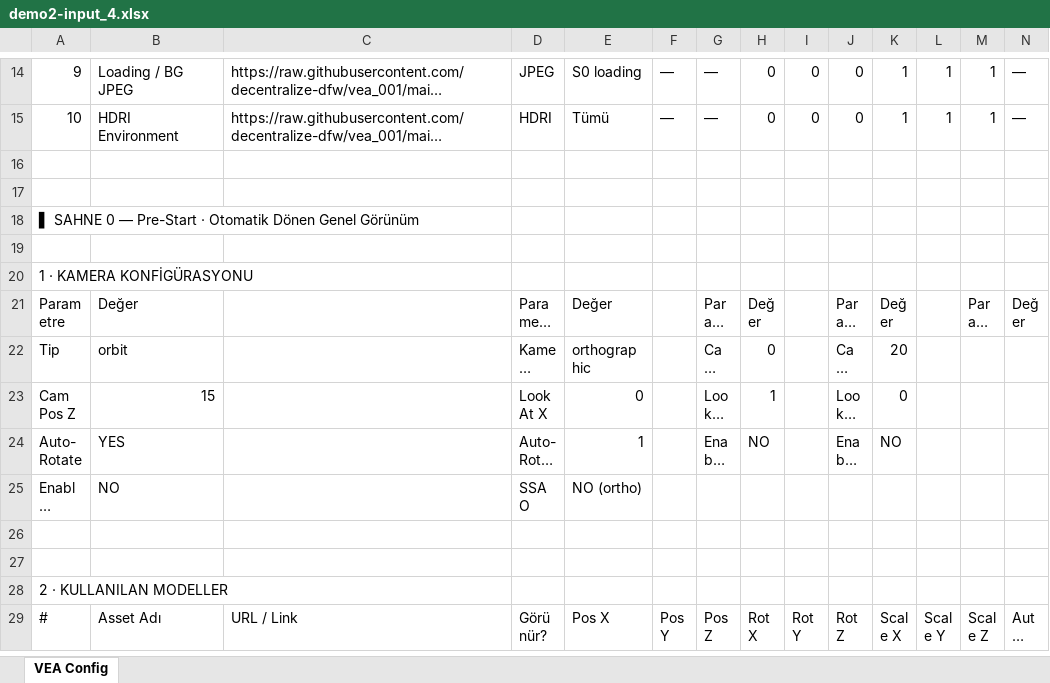
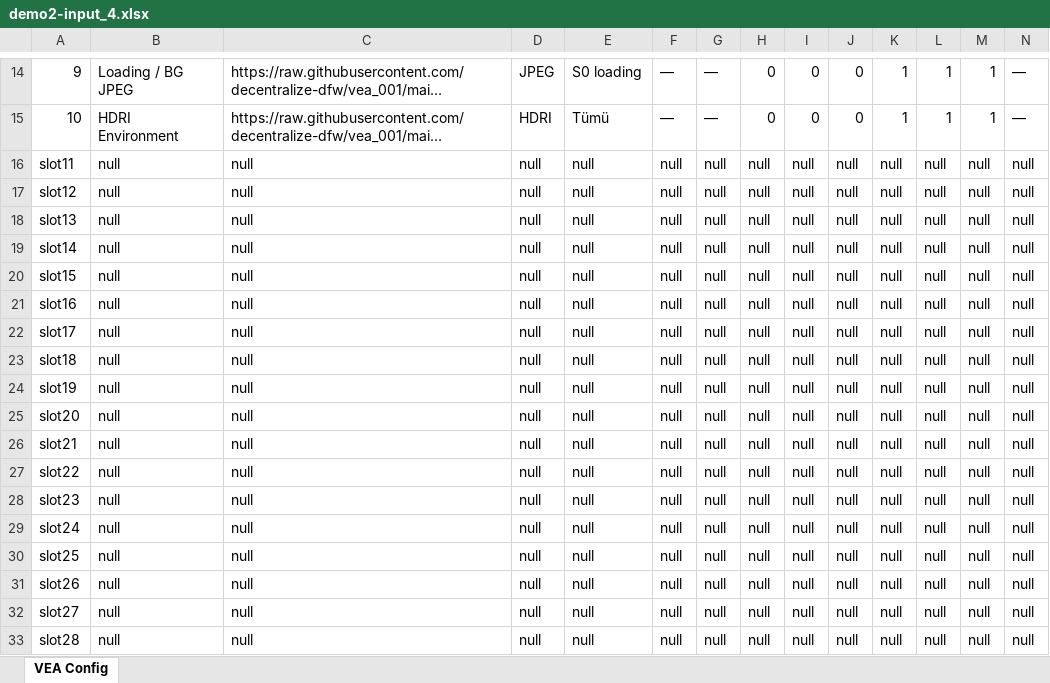
Before and after one commit to decentralize-dfw/domvs, an Excel workbook: demo2-xlsx/demo2-input_4.xlsx, sheet VEA Config, drawn as a sheet; only a part is shown, gaps mark what is left out; the shorter side is filled out with more unchanged rows; long unchanged cells end in …; values as stored, in another font and other column widths than the file's, no cell formats; rows hold the shown columns only; the diff covers the shown part only; the diff names each change by its address in the sheet, - before the commit and + after, or states it on an @@ line.

```diff
--- a/demo2-xlsx/demo2-input_4.xlsx (sheet VEA Config)
+++ b/demo2-xlsx/demo2-input_4.xlsx (sheet VEA Config)
+row 16: slot11 | null | null | null | null | null | null | null | null | null | null | null | null | null
+row 17: slot12 | null | null | null | null | null | null | null | null | null | null | null | null | null
+row 18: slot13 | null | null | null | null | null | null | null | null | null | null | null | null | null
+row 19: slot14 | null | null | null | null | null | null | null | null | null | null | null | null | null
+row 20: slot15 | null | null | null | null | null | null | null | null | null | null | null | null | null
+row 21: slot16 | null | null | null | null | null | null | null | null | null | null | null | null | null
+row 22: slot17 | null | null | null | null | null | null | null | null | null | null | null | null | null
+row 23: slot18 | null | null | null | null | null | null | null | null | null | null | null | null | null
+row 24: slot19 | null | null | null | null | null | null | null | null | null | null | null | null | null
+row 25: slot20 | null | null | null | null | null | null | null | null | null | null | null | null | null
+row 26: slot21 | null | null | null | null | null | null | null | null | null | null | null | null | null
+row 27: slot22 | null | null | null | null | null | null | null | null | null | null | null | null | null
+row 28: slot23 | null | null | null | null | null | null | null | null | null | null | null | null | null
+row 29: slot24 | null | null | null | null | null | null | null | null | null | null | null | null | null
+row 30: slot25 | null | null | null | null | null | null | null | null | null | null | null | null | null
+row 31: slot26 | null | null | null | null | null | null | null | null | null | null | null | null | null
+row 32: slot27 | null | null | null | null | null | null | null | null | null | null | null | null | null
+row 33: slot28 | null | null | null | null | null | null | null | null | null | null | null | null | null
```
Also changed, not shown: 32 added rows, 30 removed rows, 84 moved rows and 99 edited cells elsewhere in this sheet, cell formats, 1 other file.
